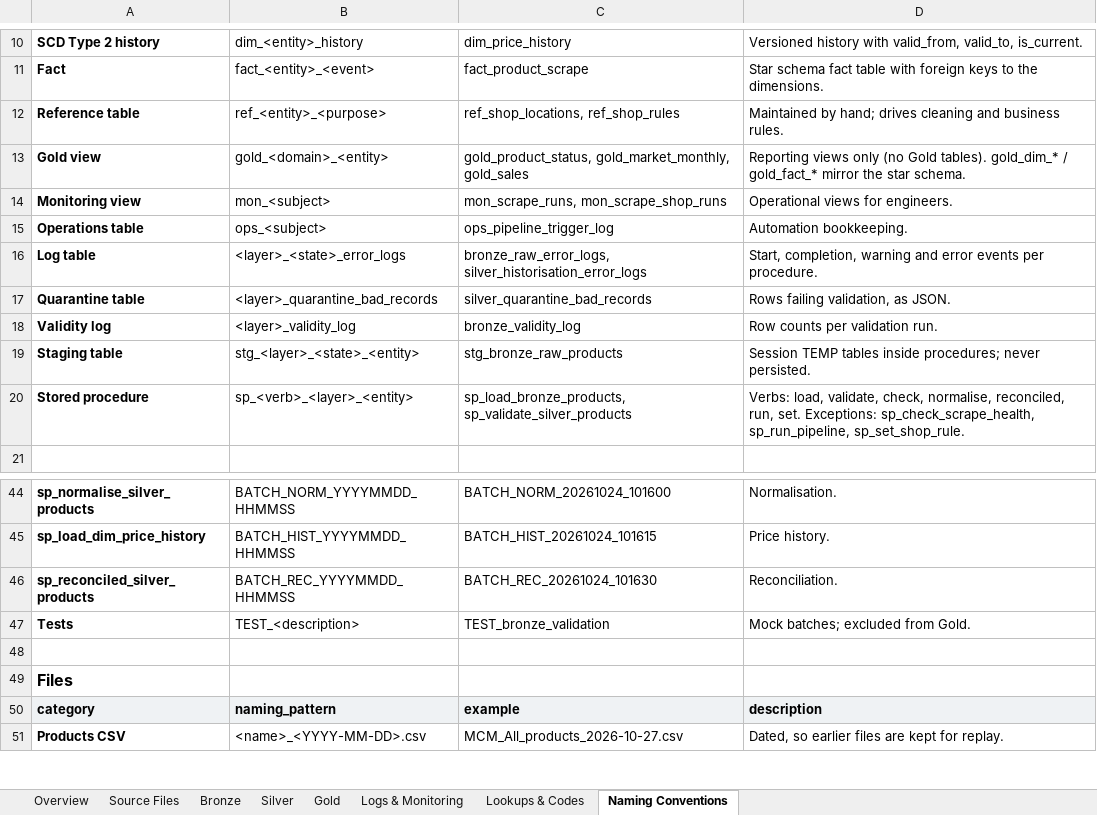
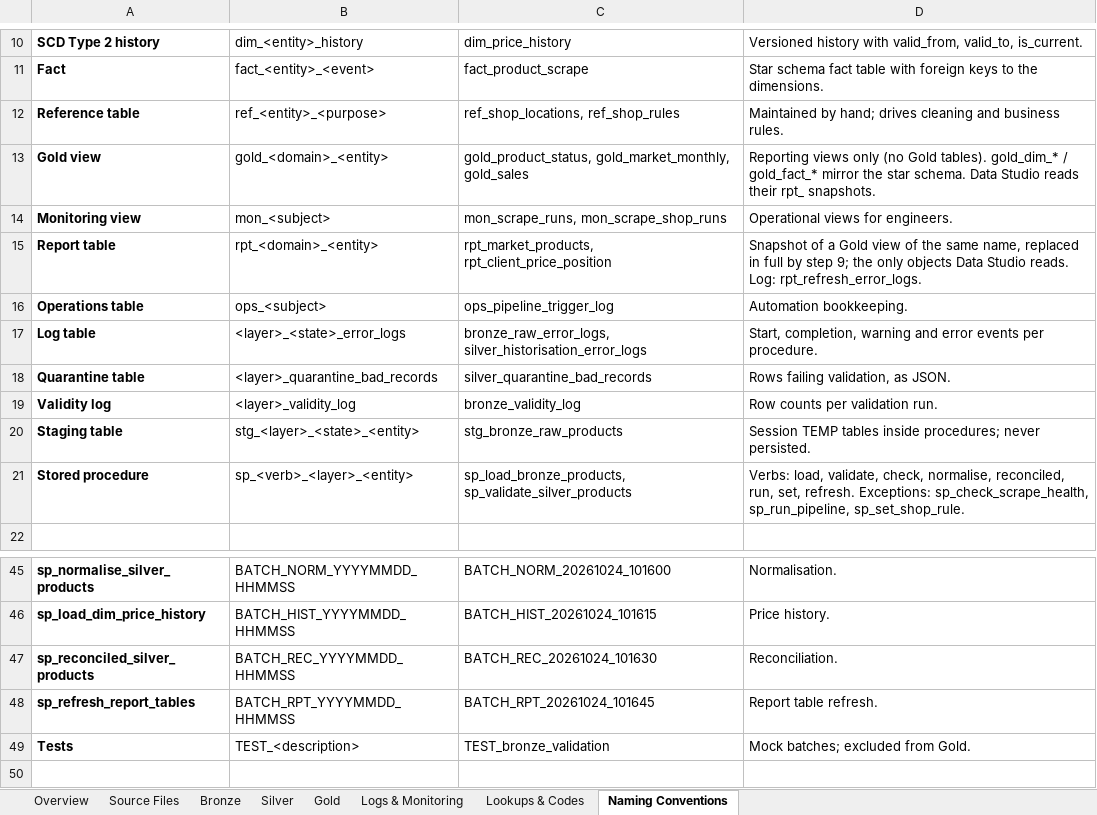
Before and after one commit to RlR-Design/MCM-Competitor-Data-Pipeline, an Excel workbook: 03_Documentation/Statement_Data_Dictionary_Naming_Conventions_&_Lookup Tables.xlsx, sheet Naming Conventions, drawn as a sheet; only a part is shown, gaps mark what is left out; the shorter side is filled out with more unchanged rows; values as stored, in another font and other column widths than the file's, no borders; addresses are those after the commit; the diff names each change by its address in the sheet, - before the commit and + after, or states it on an @@ line.

```diff
--- a/03_Documentation/Statement_Data_Dictionary_Naming_Conventions_&_Lookup Tables.xlsx (sheet Naming Conventions)
+++ b/03_Documentation/Statement_Data_Dictionary_Naming_Conventions_&_Lookup Tables.xlsx (sheet Naming Conventions)
-D13: …star schema.
+D13: …star schema. Data Studio reads their rpt_ snapshots.
+row 15: Report table | rpt_<domain>_<entity> | rpt_market_products, rpt_client_price_position | Snapshot of a Gold view of the same name, replaced in full by step 9; the only objects Data Studio reads. Log: rpt_refresh_error_logs.
-D21: …reconciled, run, set. Exceptions: sp_check_scrape_health,…
+D21: …reconciled, run, set, refresh. Exceptions: sp_check_scrape_health,…
+row 48: sp_refresh_report_tables | BATCH_RPT_YYYYMMDD_HHMMSS | BATCH_RPT_20261024_101645 | Report table refresh.
```
Also changed, not shown: sheet Gold, sheet Lookups & Codes, sheet Overview, sheet Logs & Monitoring, 7 other files.
